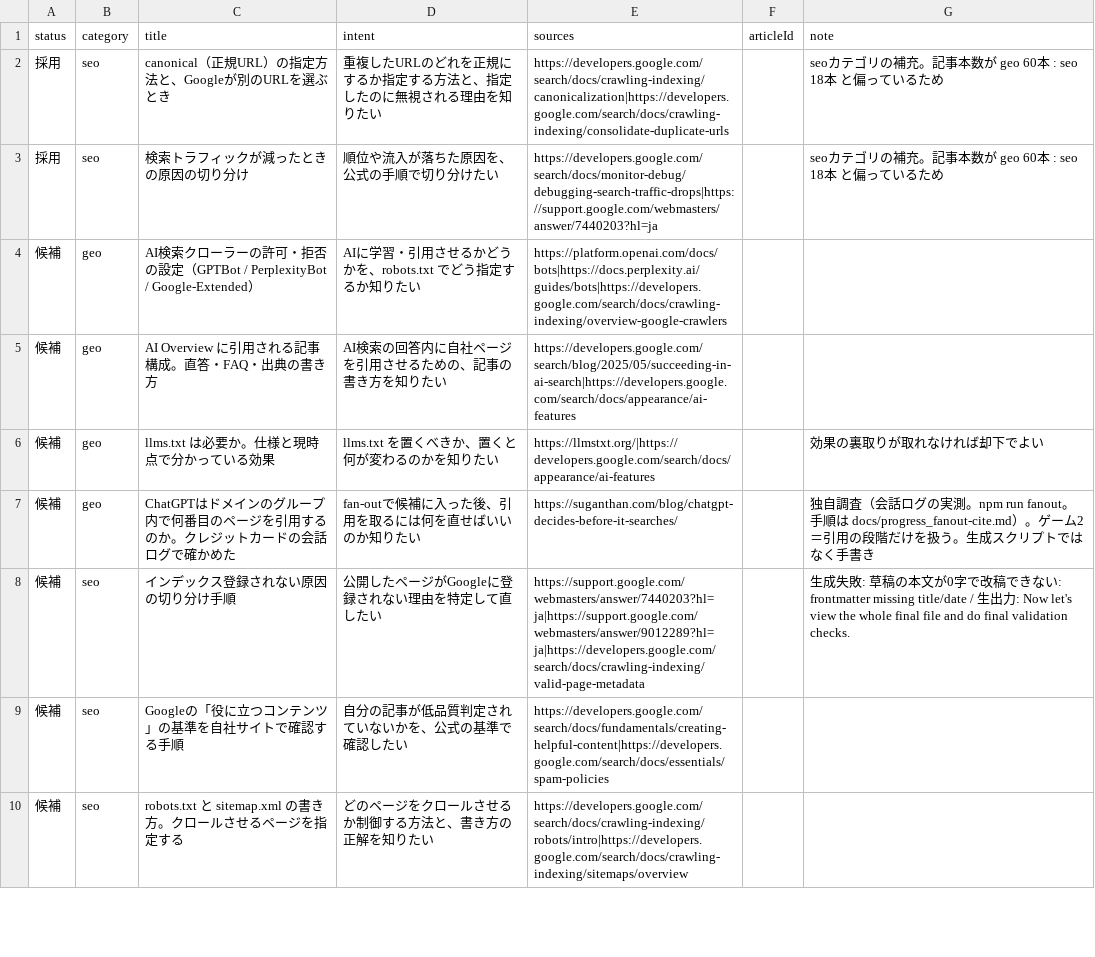
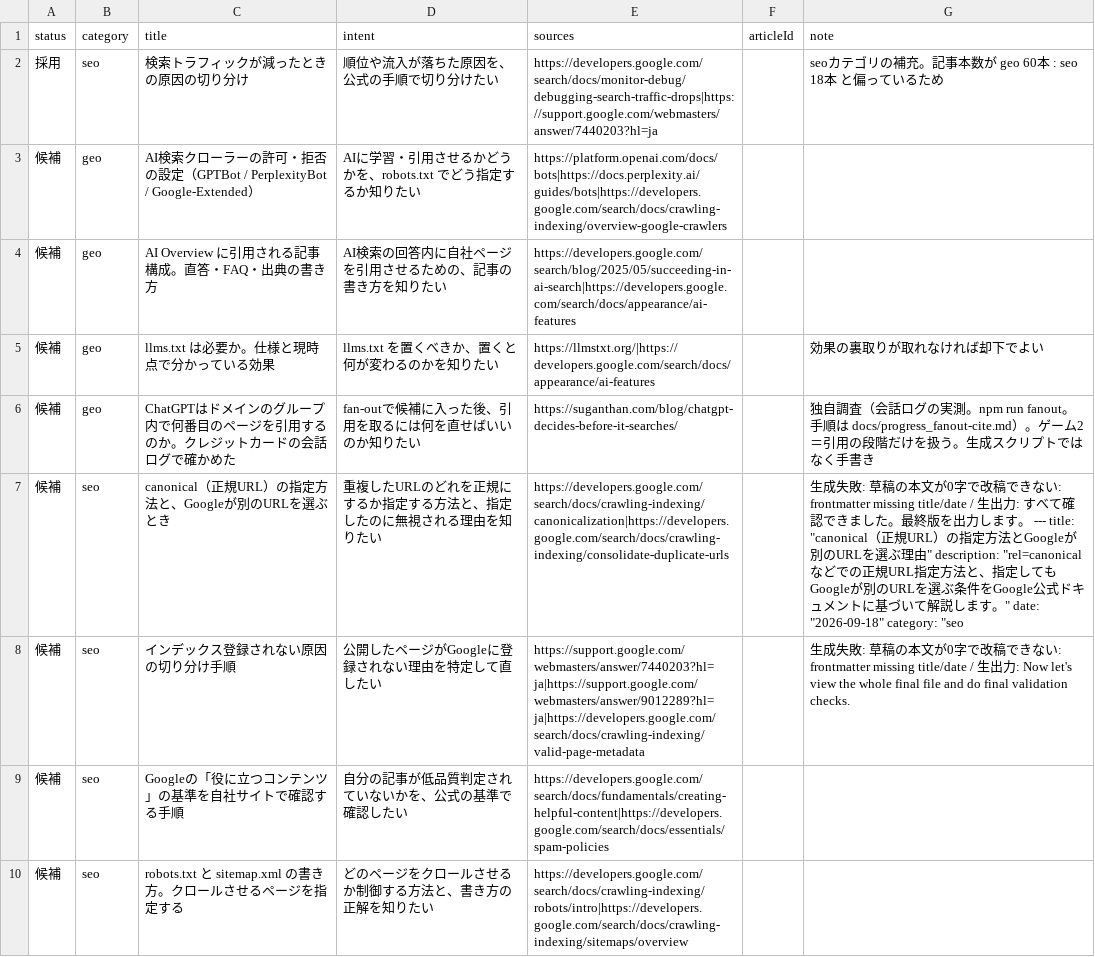
Before and after one commit to yuyakitagawa/seo-geo-web, a CSV file: content/howto-topics.csv, drawn as a sheet; only a part is shown.

```diff
--- a/content/howto-topics.csv
+++ b/content/howto-topics.csv
@@ -1,3 +1,2 @@
 status,category,title,intent,sources,articleId,note
-採用,seo,canonical（正規URL）の指定方法と、Googleが別のURLを選ぶとき,重複したURLのどれを正規にするか指定する方法と、指定したのに無視される理由を知りたい,https://developers.google.com/search/docs/crawling-indexing/canonicalization|https://developers.google.com/search/docs/crawling-indexing/consolidate-duplicate-urls,,seoカテゴリの補充。記事本数が geo 60本 : seo 18本 と偏っているため
 採用,seo,検索トラフィックが減ったときの原因の切り分け,順位や流入が落ちた原因を、公式の手順で切り分けたい,https://developers.google.com/search/docs/monitor-debug/debugging-search-traffic-drops|https://support.google.com/webmasters/answer/7440203?hl=ja,,seoカテゴリの補充。記事本数が geo 60本 : seo 18本 と偏っているため
@@ -7,2 +6,3 @@ status,category,title,intent,sources,articleId,note
 候補,geo,ChatGPTはドメインのグループ内で何番目のページを引用するのか。クレジットカードの会話ログで確かめた,fan-outで候補に入った後、引用を取るには何を直せばいいのか知りたい,https://suganthan.com/blog/chatgpt-decides-before-it-searches/,,独自調査（会話ログの実測。npm run fanout。手順は docs/progress_fanout-cite.md）。ゲーム2＝引用の段階だけを扱う。生成スクリプトではなく手書き
+候補,seo,canonical（正規URL）の指定方法と、Googleが別のURLを選ぶとき,重複したURLのどれを正規にするか指定する方法と、指定したのに無視される理由を知りたい,https://developers.google.com/search/docs/crawling-indexing/canonicalization|https://developers.google.com/search/docs/crawling-indexing/consolidate-duplicate-urls,,"生成失敗: 草稿の本文が0字で改稿できない: frontmatter missing title/date / 生出力: すべて確認できました。最終版を出力します。 --- title: ""canonical（正規URL）の指定方法とGoogleが別のURLを選ぶ理由"" description: ""rel=canonicalなどでの正規URL指定方法と、指定してもGoogleが別のURLを選ぶ条件をGoogle公式ドキュメントに基づいて解説します。"" date: ""2026-09-18"" category: ""seo"
 候補,seo,インデックス登録されない原因の切り分け手順,公開したページがGoogleに登録されない理由を特定して直したい,https://support.google.com/webmasters/answer/7440203?hl=ja|https://support.google.com/webmasters/answer/9012289?hl=ja|https://developers.google.com/search/docs/crawling-indexing/valid-page-metadata,,生成失敗: 草稿の本文が0字で改稿できない: frontmatter missing title/date / 生出力: Now let's view the whole final file and do final validation checks.
```
Also changed, not shown: 1 other file.
